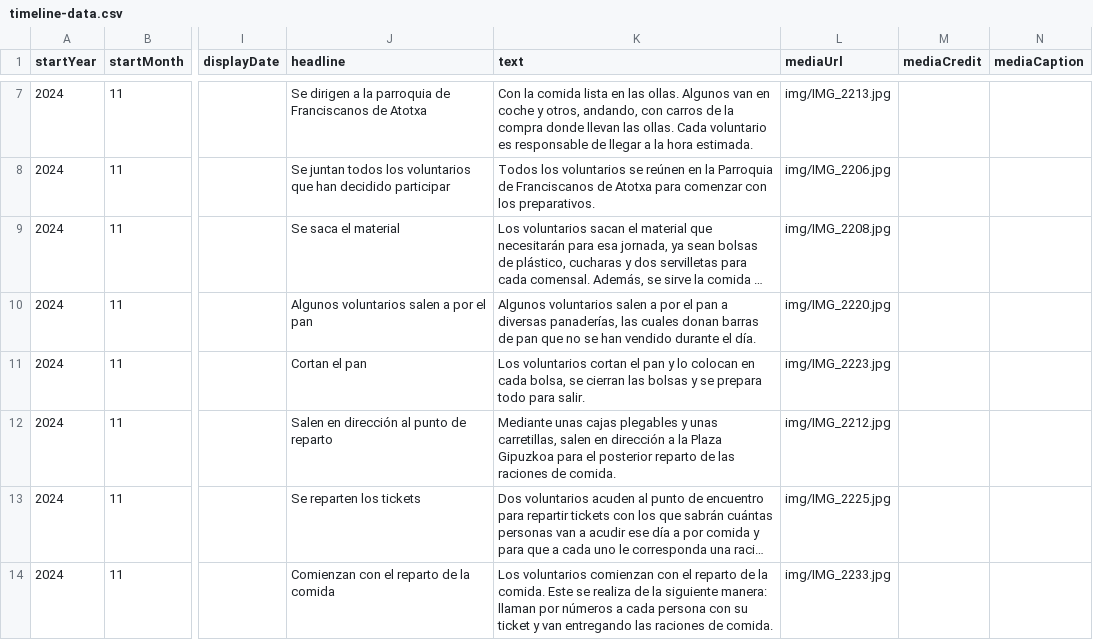
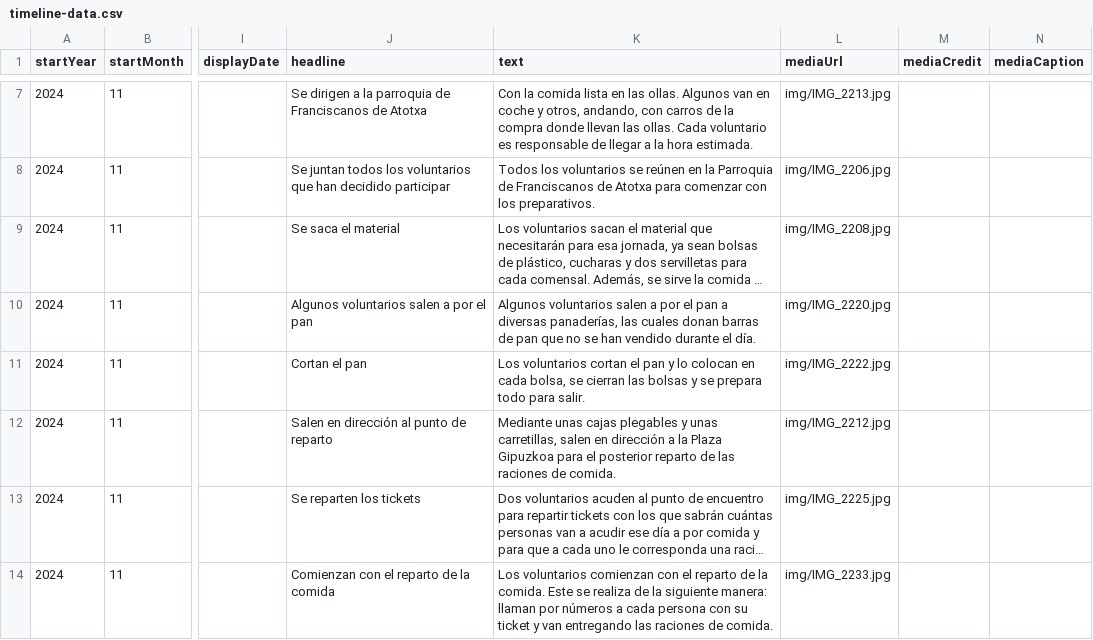
Before and after one commit to DeustoKom/PWEB24-cronologia, a CSV file: docs/grupo3/timeline-data.csv, drawn as a sheet; only a part is shown, gaps mark what is left out; long unchanged cells end in …; the diff names each change by its address in the sheet, - before the commit and + after, or states it on an @@ line.

Commit message:
Add files via upload

```diff
--- a/docs/grupo3/timeline-data.csv
+++ b/docs/grupo3/timeline-data.csv
-L11 (mediaUrl): img/IMG_2223.jpg
+L11 (mediaUrl): img/IMG_2222.jpg
```
